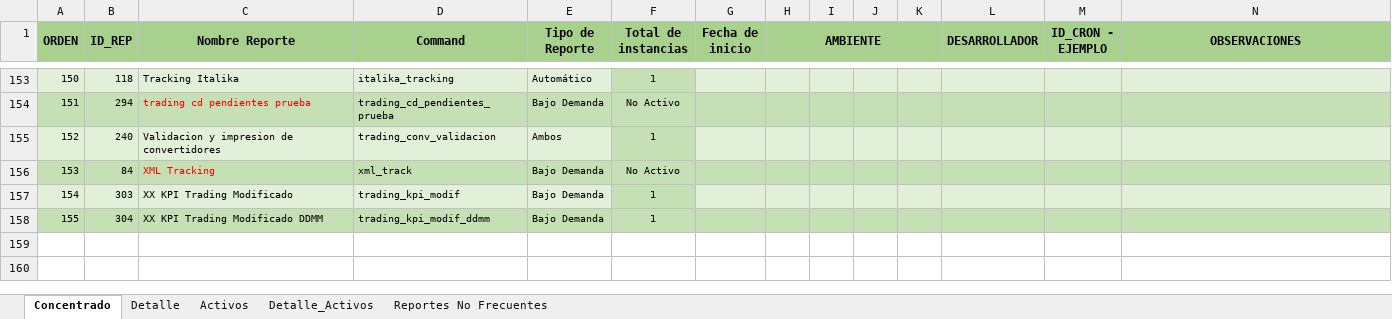
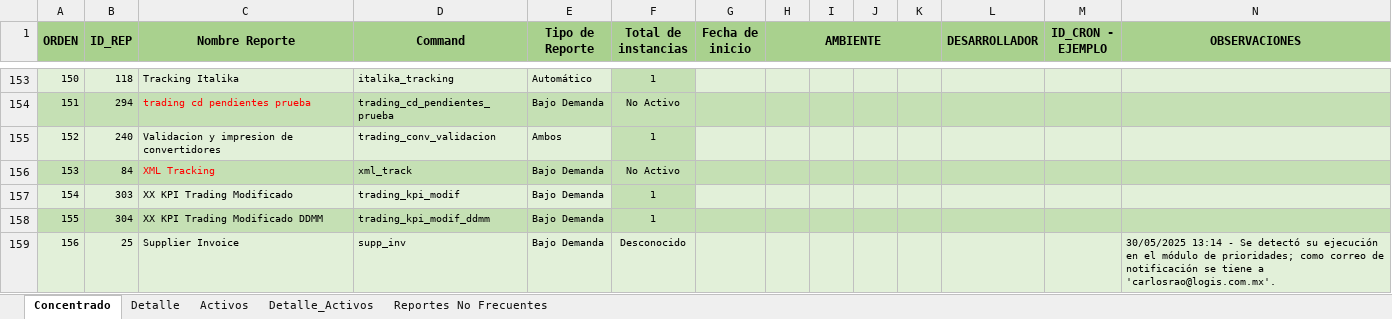
Before and after one commit to EnrikeMendez/migracion_spooler, an Excel workbook: 00-Documentacion/Spooler-Distribucion-Plan_Trabajo.xlsx, sheet Concentrado, drawn as a sheet; only a part is shown, gaps mark what is left out; values as stored, in another font and other column widths than the file's, no borders; the diff names each change by its address in the sheet, - before the commit and + after, or states it on an @@ line.

Commit message:
Se agrega un reporte Bajo Demanda que no se había identificado antes.

```diff
--- a/00-Documentacion/Spooler-Distribucion-Plan_Trabajo.xlsx (sheet Concentrado)
+++ b/00-Documentacion/Spooler-Distribucion-Plan_Trabajo.xlsx (sheet Concentrado)
+row 159: 156 | 25 | Supplier Invoice | supp_inv | Bajo Demanda | Desconocido |  |  |  |  |  |  |  | 30/05/2025 13:14 - Se detectó su ejecución en el módulo de prioridades; como correo de notificación se tiene a 'carlosrao@logis.com.mx'.
```
